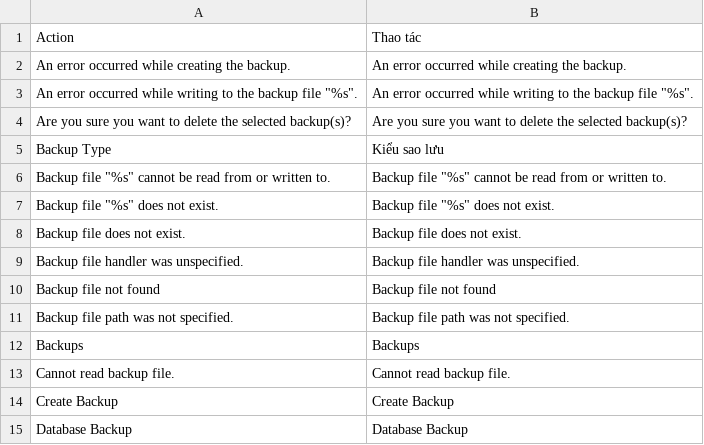
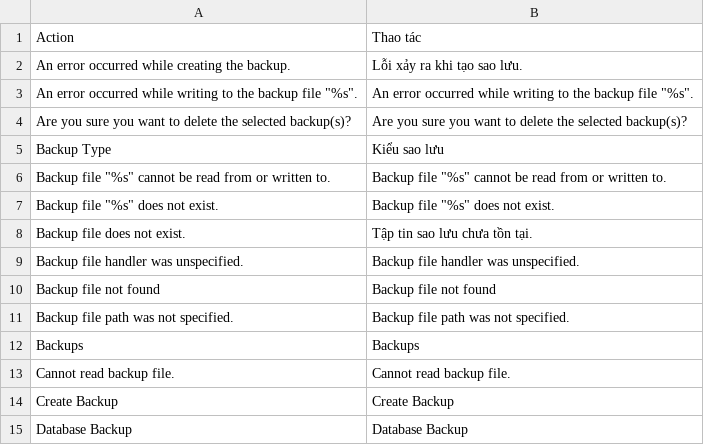
Before and after one commit to vanduc1102/viet-hoa-magento, a CSV file: vi_VN/Mage_Backup.csv, drawn as a sheet; only a part is shown.

```diff
--- a/vi_VN/Mage_Backup.csv
+++ b/vi_VN/Mage_Backup.csv
@@ -1,3 +1,3 @@
 "Action","Thao tác"
-"An error occurred while creating the backup.","An error occurred while creating the backup."
+"An error occurred while creating the backup.","Lỗi xảy ra khi tạo sao lưu."
 "An error occurred while writing to the backup file ""%s"".","An error occurred while writing to the backup file ""%s""."
@@ -7,3 +7,3 @@
 "Backup file ""%s"" does not exist.","Backup file ""%s"" does not exist."
-"Backup file does not exist.","Backup file does not exist."
+"Backup file does not exist.","Tập tin sao lưu chưa tồn tại."
 "Backup file handler was unspecified.","Backup file handler was unspecified."
```
Also changed, not shown: vi_VN/Mage_Adminhtml.csv, vi_VN/Mage_Catalog.csv.
